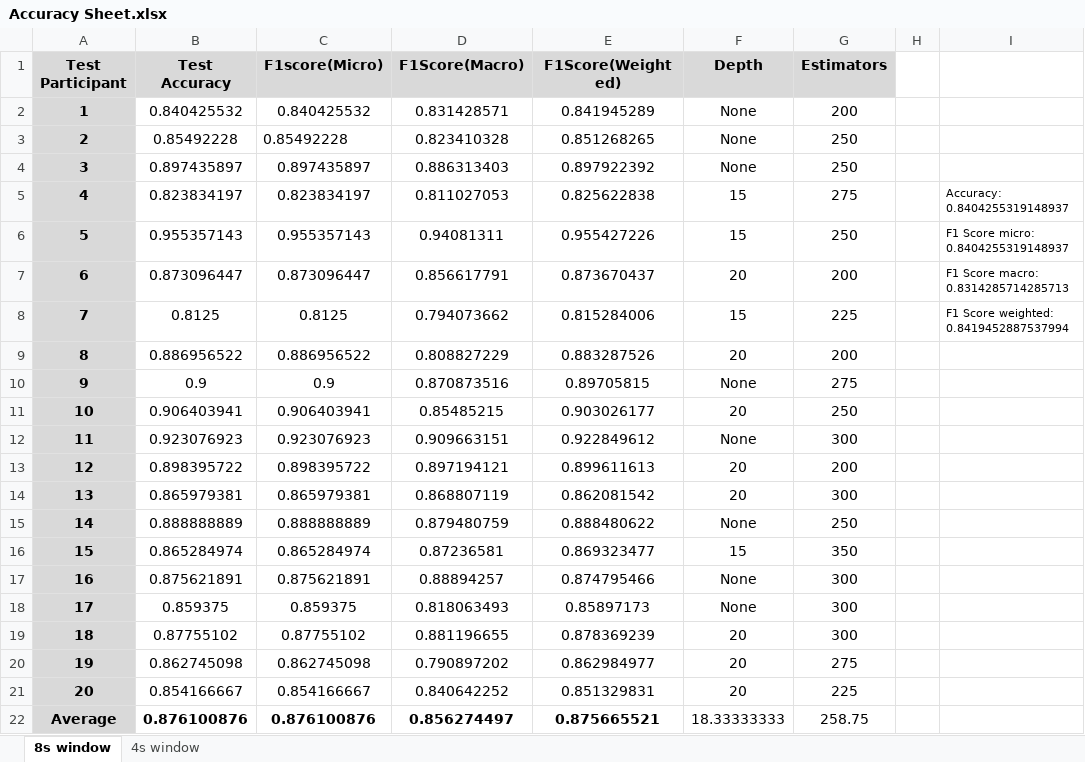
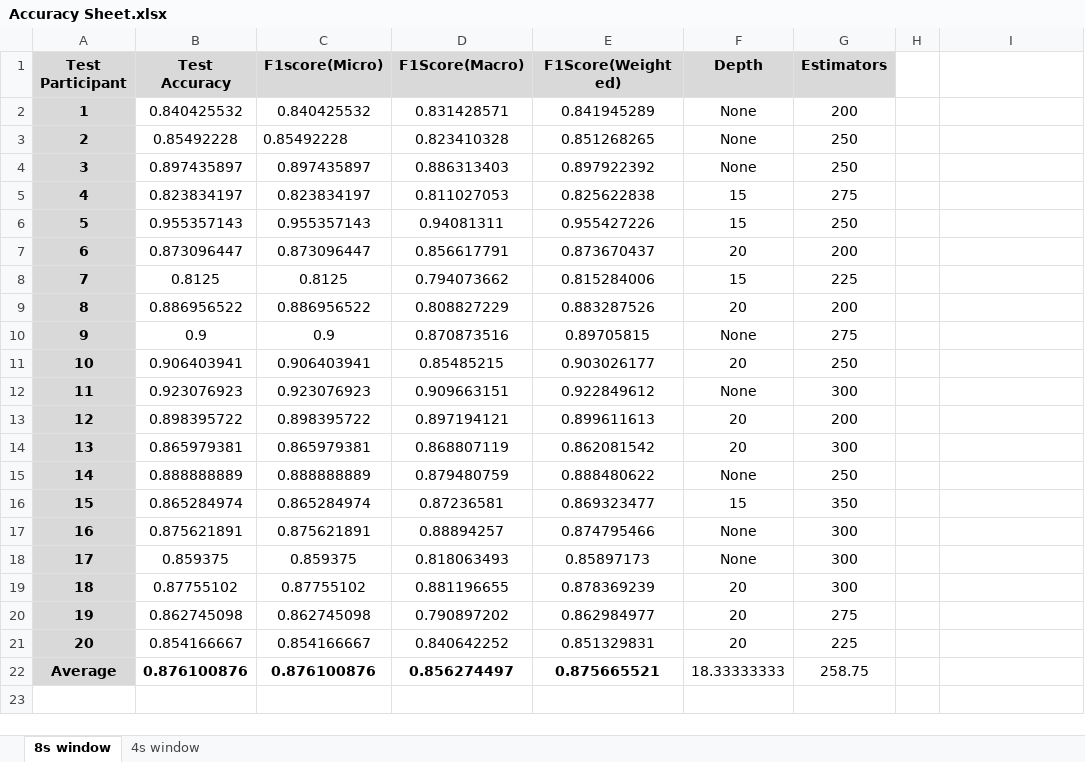
Before and after one commit to iiMox/project_work_stairs_lift_detection, an Excel workbook: Accuracy Sheet.xlsx, sheet 8s window, drawn as a sheet; values as stored, in another font and other column widths than the file's, no borders; the diff names each change by its address in the sheet, - before the commit and + after, or states it on an @@ line.

```diff
--- a/Accuracy Sheet.xlsx (sheet 8s window)
+++ b/Accuracy Sheet.xlsx (sheet 8s window)
-I5: Accuracy: 0.8404255319148937
+I5: (empty)
-I6: F1 Score micro: 0.8404255319148937
+I6: (empty)
-I7: F1 Score macro: 0.8314285714285713
+I7: (empty)
-I8: F1 Score weighted: 0.8419452887537994
+I8: (empty)
```
Also changed, not shown: 24 other files.
